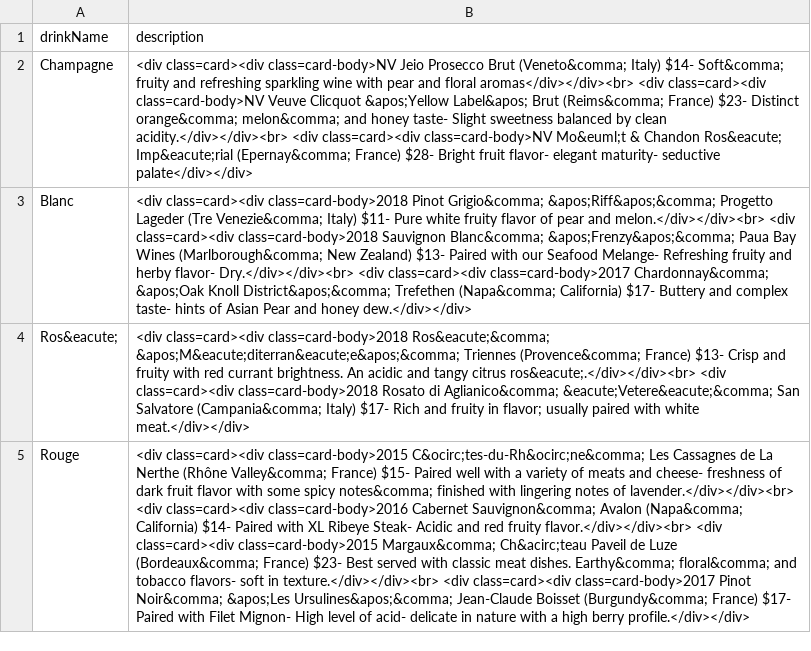
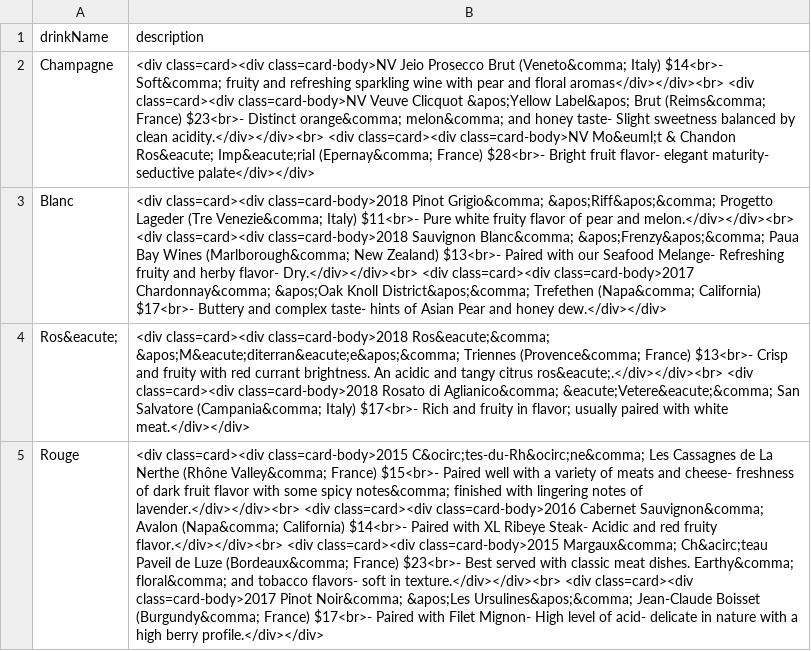
Before and after one commit to sbaker2020/BusinessPlan, a CSV file: drinks/wine/wine.csv, drawn as a sheet; the diff names each change by its address in the sheet, - before the commit and + after, or states it on an @@ line.

Commit message:
add breaks

```diff
--- a/drinks/wine/wine.csv
+++ b/drinks/wine/wine.csv
-B2 (description): …(Veneto&comma; Italy) $14- Soft&comma; fruity and refreshing sparkling wine with pear and floral aromas</div></div><br> <div class=card><div class=card-body>NV Veuve Clicquot &apos;Yellow Label&apos; Brut (Reims&comma; France) $23- Distinct orange&comma; melon&comma; and honey taste- Slight sweetness balanced by clean acidity.</div></div><br> <div class=card><div class=card-body>NV Mo&euml;t & Chandon Ros&eacute; Imp&eacute;rial (Epernay&comma; France) $28- Bright fruit…
+B2 (description): …(Veneto&comma; Italy) $14<br>- Soft&comma; fruity and refreshing sparkling wine with pear and floral aromas</div></div><br> <div class=card><div class=card-body>NV Veuve Clicquot &apos;Yellow Label&apos; Brut (Reims&comma; France) $23<br>- Distinct orange&comma; melon&comma; and honey taste- Slight sweetness balanced by clean acidity.</div></div><br> <div class=card><div class=card-body>NV Mo&euml;t & Chandon Ros&eacute; Imp&eacute;rial (Epernay&comma; France) $28<br>- Bright fruit…
-B3 (description): …Venezie&comma; Italy) $11- Pure white fruity flavor of pear and melon.</div></div><br> <div class=card><div class=card-body>2018 Sauvignon Blanc&comma; &apos;Frenzy&apos;&comma; Paua Bay Wines (Marlborough&comma; New Zealand) $13- Paired with our Seafood Melange- Refreshing fruity and herby flavor- Dry.</div></div><br> <div class=card><div class=card-body>2017 Chardonnay&comma; &apos;Oak Knoll District&apos;&comma; Trefethen (Napa&comma; California) $17- Buttery and…
+B3 (description): …Venezie&comma; Italy) $11<br>- Pure white fruity flavor of pear and melon.</div></div><br> <div class=card><div class=card-body>2018 Sauvignon Blanc&comma; &apos;Frenzy&apos;&comma; Paua Bay Wines (Marlborough&comma; New Zealand) $13<br>- Paired with our Seafood Melange- Refreshing fruity and herby flavor- Dry.</div></div><br> <div class=card><div class=card-body>2017 Chardonnay&comma; &apos;Oak Knoll District&apos;&comma; Trefethen (Napa&comma; California) $17<br>- Buttery and…
-B4 (description): …(Provence&comma; France) $13- Crisp and fruity with red currant brightness. An acidic and tangy citrus ros&eacute;.</div></div><br> <div class=card><div class=card-body>2018 Rosato di Aglianico&comma; &eacute;Vetere&eacute;&comma; San Salvatore (Campania&comma; Italy) $17- Rich and…
+B4 (description): …(Provence&comma; France) $13<br>- Crisp and fruity with red currant brightness. An acidic and tangy citrus ros&eacute;.</div></div><br> <div class=card><div class=card-body>2018 Rosato di Aglianico&comma; &eacute;Vetere&eacute;&comma; San Salvatore (Campania&comma; Italy) $17<br>- Rich and…
-B5 (description): …Valley&comma; France) $15- Paired well with a variety of meats and cheese- freshness of dark fruit flavor with some spicy notes&comma; finished with lingering notes of lavender.</div></div><br> <div class=card><div class=card-body>2016 Cabernet Sauvignon&comma; Avalon (Napa&comma; California) $14- Paired with XL Ribeye Steak- Acidic and red fruity flavor.</div></div><br> <div class=card><div class=card-body>2015 Margaux&comma; Ch&acirc;teau Paveil de Luze (Bordeaux&comma; France) $23- Best served with classic meat dishes. Earthy&comma; floral&comma; and tobacco flavors- soft in texture.</div></div><br> <div class=card><div class=card-body>2017 Pinot Noir&comma; &apos;Les Ursulines&apos;&comma; Jean-Claude Boisset (Burgundy&comma; France) $17- Paired with…
+B5 (description): …Valley&comma; France) $15<br>- Paired well with a variety of meats and cheese- freshness of dark fruit flavor with some spicy notes&comma; finished with lingering notes of lavender.</div></div><br> <div class=card><div class=card-body>2016 Cabernet Sauvignon&comma; Avalon (Napa&comma; California) $14<br>- Paired with XL Ribeye Steak- Acidic and red fruity flavor.</div></div><br> <div class=card><div class=card-body>2015 Margaux&comma; Ch&acirc;teau Paveil de Luze (Bordeaux&comma; France) $23<br>- Best served with classic meat dishes. Earthy&comma; floral&comma; and tobacco flavors- soft in texture.</div></div><br> <div class=card><div class=card-body>2017 Pinot Noir&comma; &apos;Les Ursulines&apos;&comma; Jean-Claude Boisset (Burgundy&comma; France) $17<br>- Paired with…
```
